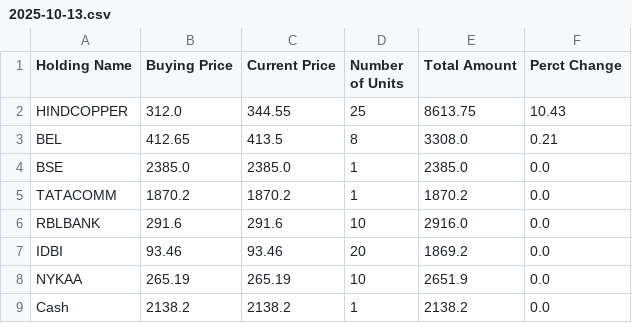
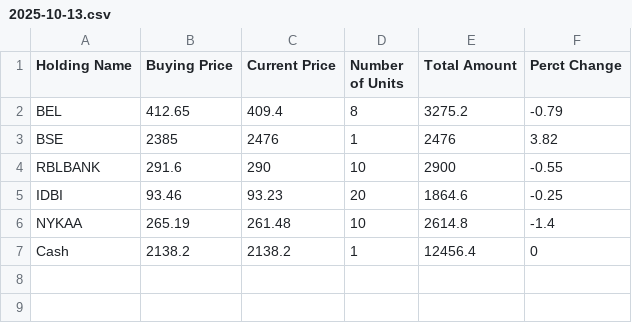
Before and after one commit to Self-Managed-Stock-Portfolios/smsp-gpt-5, a CSV file: Portfolio Files/2025-10-13.csv, drawn as a sheet.

```diff
--- a/Portfolio Files/2025-10-13.csv
+++ b/Portfolio Files/2025-10-13.csv
@@ -1,9 +1,7 @@
 Holding Name,Buying Price,Current Price,Number of Units,Total Amount,Perct Change
-HINDCOPPER,312.0,344.55,25,8613.75,10.43
-BEL,412.65,413.5,8,3308.0,0.21
-BSE,2385.0,2385.0,1,2385.0,0.0
-TATACOMM,1870.2,1870.2,1,1870.2,0.0
-RBLBANK,291.6,291.6,10,2916.0,0.0
-IDBI,93.46,93.46,20,1869.2,0.0
-NYKAA,265.19,265.19,10,2651.9,0.0
-Cash,2138.2,2138.2,1,2138.2,0.0
+BEL,412.65,409.4,8,3275.2,-0.79
+BSE,2385,2476,1,2476,3.82
+RBLBANK,291.6,290,10,2900,-0.55
+IDBI,93.46,93.23,20,1864.6,-0.25
+NYKAA,265.19,261.48,10,2614.8,-1.4
+Cash,2138.2,2138.2,1,12456.4,0
```
Also changed, not shown: 2 other files.
